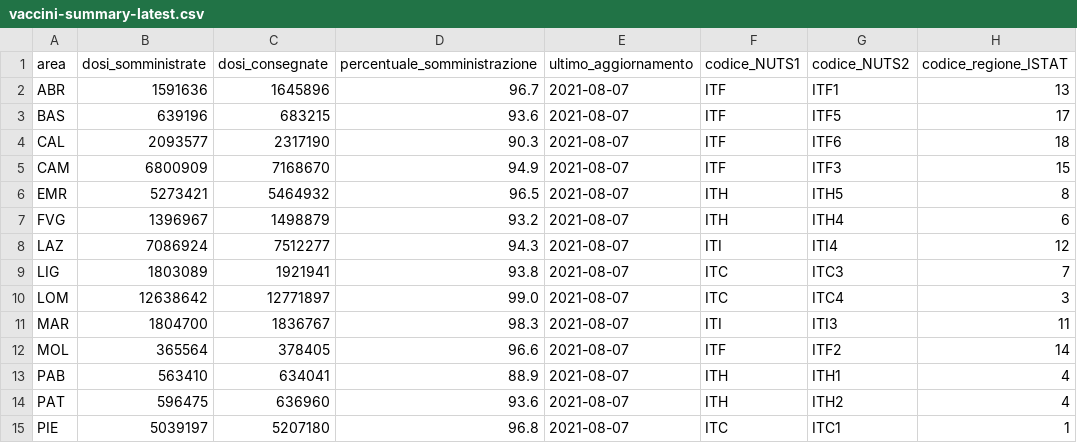
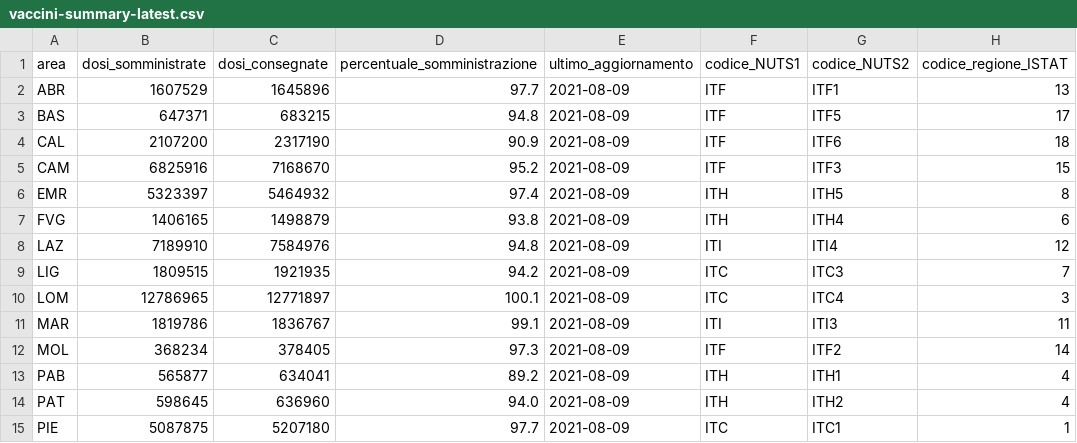
Before and after one commit to MatteoOrlandini/COVID-19-Vaccination-Italy, a CSV file: vaccini-summary-latest.csv, drawn as a sheet; only a part is shown; the diff covers the shown part only; the diff names each change by its address in the sheet, - before the commit and + after, or states it on an @@ line.

```diff
--- a/vaccini-summary-latest.csv
+++ b/vaccini-summary-latest.csv
-B2 (dosi_somministrate): 1591636
+B2 (dosi_somministrate): 1607529
-D2 (percentuale_somministrazione): 96.7
+D2 (percentuale_somministrazione): 97.7
-E2:E15 (ultimo_aggiornamento): 2021-08-07
+E2:E15 (ultimo_aggiornamento): 2021-08-09
-B3 (dosi_somministrate): 639196
+B3 (dosi_somministrate): 647371
-D3 (percentuale_somministrazione): 93.6
+D3 (percentuale_somministrazione): 94.8
-B4 (dosi_somministrate): 2093577
+B4 (dosi_somministrate): 2107200
-D4 (percentuale_somministrazione): 90.3
+D4 (percentuale_somministrazione): 90.9
-B5 (dosi_somministrate): 6800909
+B5 (dosi_somministrate): 6825916
-D5 (percentuale_somministrazione): 94.9
+D5 (percentuale_somministrazione): 95.2
-B6 (dosi_somministrate): 5273421
+B6 (dosi_somministrate): 5323397
-D6 (percentuale_somministrazione): 96.5
+D6 (percentuale_somministrazione): 97.4
-B7 (dosi_somministrate): 1396967
+B7 (dosi_somministrate): 1406165
-D7 (percentuale_somministrazione): 93.2
+D7 (percentuale_somministrazione): 93.8
-B8 (dosi_somministrate): 7086924
+B8 (dosi_somministrate): 7189910
-C8 (dosi_consegnate): 7512277
+C8 (dosi_consegnate): 7584976
-D8 (percentuale_somministrazione): 94.3
+D8 (percentuale_somministrazione): 94.8
-B9 (dosi_somministrate): 1803089
+B9 (dosi_somministrate): 1809515
-C9 (dosi_consegnate): 1921941
+C9 (dosi_consegnate): 1921935
-D9 (percentuale_somministrazione): 93.8
+D9 (percentuale_somministrazione): 94.2
-B10 (dosi_somministrate): 12638642
+B10 (dosi_somministrate): 12786965
-D10 (percentuale_somministrazione): 99.0
+D10 (percentuale_somministrazione): 100.1
-B11 (dosi_somministrate): 1804700
+B11 (dosi_somministrate): 1819786
-D11 (percentuale_somministrazione): 98.3
+D11 (percentuale_somministrazione): 99.1
-B12 (dosi_somministrate): 365564
+B12 (dosi_somministrate): 368234
-D12 (percentuale_somministrazione): 96.6
+D12 (percentuale_somministrazione): 97.3
-B13 (dosi_somministrate): 563410
+B13 (dosi_somministrate): 565877
-D13 (percentuale_somministrazione): 88.9
+D13 (percentuale_somministrazione): 89.2
-B14 (dosi_somministrate): 596475
+B14 (dosi_somministrate): 598645
-D14 (percentuale_somministrazione): 93.6
+D14 (percentuale_somministrazione): 94.0
-B15 (dosi_somministrate): 5039197
+B15 (dosi_somministrate): 5087875
-D15 (percentuale_somministrazione): 96.8
+D15 (percentuale_somministrazione): 97.7
```
Also changed, not shown: 23 edited cells elsewhere in this file, anagrafica-vaccini-summary-latest.csv, 46 other files.
